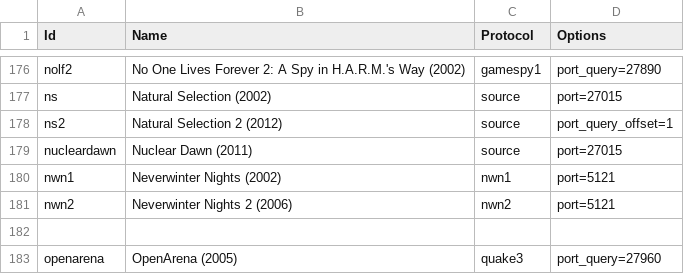
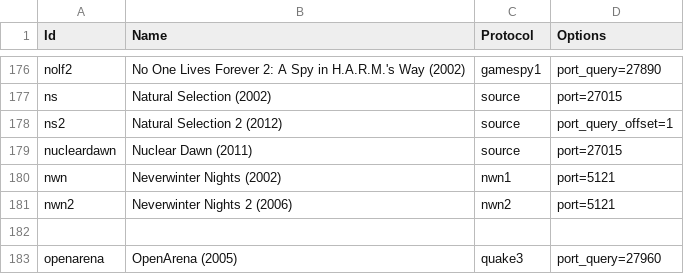
Before and after one commit to DiscordGSM/GameServerMonitor, a CSV file: discordgsm/games.csv, drawn as a sheet; only a part is shown, gaps mark what is left out.

Commit message:
Update games.csv

```diff
--- a/discordgsm/games.csv
+++ b/discordgsm/games.csv
@@ -179,3 +179,3 @@ ns2,Natural Selection 2 (2012),source,port_query_offset=1
 nucleardawn,Nuclear Dawn (2011),source,port=27015
-nwn1,Neverwinter Nights (2002),nwn1,port=5121
+nwn,Neverwinter Nights (2002),nwn1,port=5121
 nwn2,Neverwinter Nights 2 (2006),nwn2,port=5121
```
